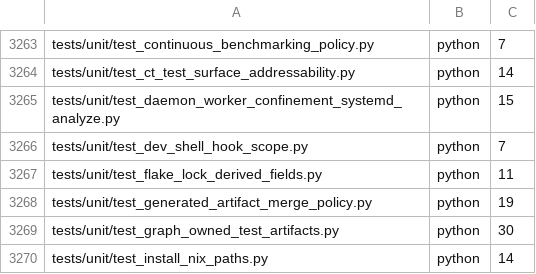
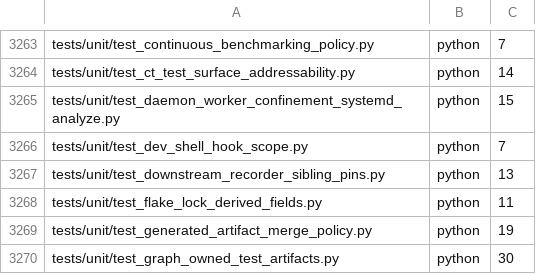
Before and after one commit to metacraft-labs/reprobuild, a TSV file: scripts/reprobuild-suite-static-case-counts.tsv, drawn as a sheet; only a part is shown, gaps mark what is left out; the shorter side is filled out with more unchanged rows; the diff names each change by its address in the sheet, - before the commit and + after, or states it on an @@ line.

Commit message:
ci(downstream): take the recorder's backend pin from its CI
The native-recorder-hcr-claims job put four build siblings at the
revisions codetracer-native-recorder's repro.lock records, and refused
unless the lock named all four. The recorder's lock is now derived from
its repro.nim, which deliberately does not model the build-license-ffi
step that builds inside ../codetracer-native-backend, so the lock stopped
naming the backend and the job failed every run with "the recorder's
lock names 3 of the 4 build siblings".

The recorder's own CI pins such siblings by commit in the siblings: list
of its nix-linux-tests job (name=<sha>), the job that runs the same
test-reprobuild-claims; a bare name there means the lock's revision.
scripts/recorder_build_siblings_lock.sh reads that list and resolves each
of the four siblings the same way, writing a lock the existing credential
and reconcile scripts consume unchanged. It still refuses a sibling the
job does not clone, a bare name the lock does not record, and a pin that
is not a full commit, so no sibling is ever left unpinned and the count is
not relaxed.

tests/unit/test_downstream_recorder_sibling_pins.py runs the workflow
step itself end to end against a recorder fixture shaped like the one
observed, and covers the script's resolution and refusals. The step case
fails on the previous workflow with the message above.

Issue: 2026-11-23-downstream-recorder-claim-job-requires-a-backend-pin-the-recorder-lock-no-longer-records.md

```diff
--- a/scripts/reprobuild-suite-static-case-counts.tsv
+++ b/scripts/reprobuild-suite-static-case-counts.tsv
+row 3267: tests/unit/test_downstream_recorder_sibling_pins.py | python | 13
```
Also changed, not shown: 6 other files.
